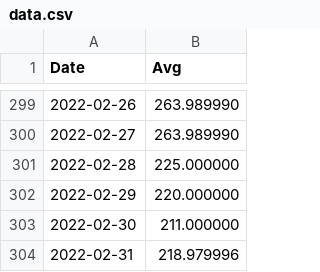
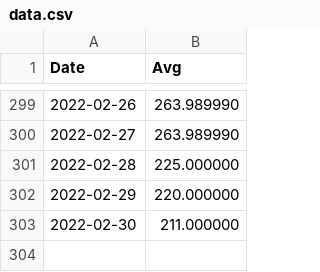
Before and after one commit to ThunderCloud123/data, a CSV file: data.csv, drawn as a sheet; only a part is shown, gaps mark what is left out.

Commit message:
Update data.csv

```diff
--- a/data.csv
+++ b/data.csv
@@ -303,2 +303 @@ Date,Avg
 2022-02-30,211.000000
-2022-02-31,218.979996
```
